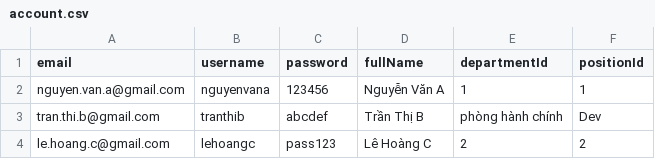
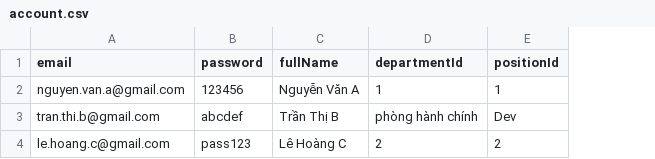
Before and after one commit to LuongTranDuc03/DTN2601, a CSV file: JavaCore/companyManagement3layer-Generic2/account.csv, drawn as a sheet; the diff names each change by its address in the sheet, - before the commit and + after, or states it on an @@ line.

```diff
--- a/JavaCore/companyManagement3layer-Generic2/account.csv
+++ b/JavaCore/companyManagement3layer-Generic2/account.csv
-column B (username), rows 2-4: nguyenvana | tranthib | lehoangc
```
Also changed, not shown: 8 other files.
